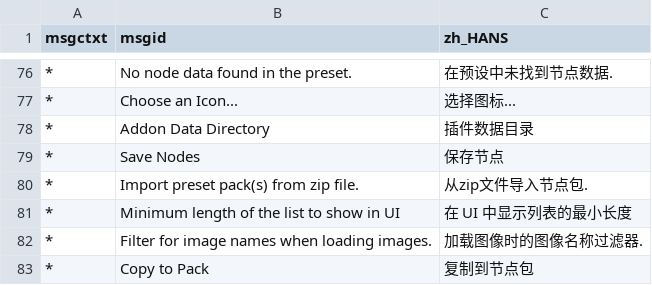
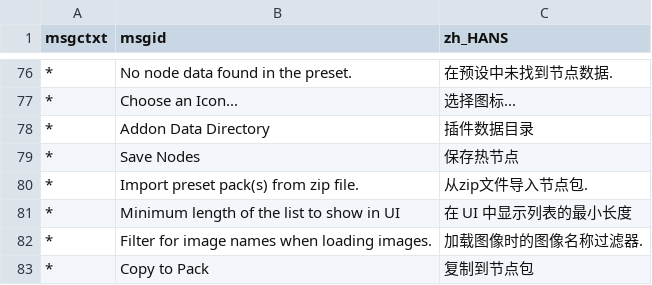
Before and after one commit to Trantor2098/hot_node, a CSV file: services/translations.csv, drawn as a sheet; only a part is shown, gaps mark what is left out.

```diff
--- a/services/translations.csv
+++ b/services/translations.csv
@@ -78,3 +78,3 @@ msgctxt,msgid,zh_HANS
 *,Addon Data Directory,插件数据目录
-*,Save Nodes,保存节点
+*,Save Nodes,保存热节点
 *,Import preset pack(s) from zip file.,从zip文件导入节点包.
```
Also changed, not shown: 7 other files.
